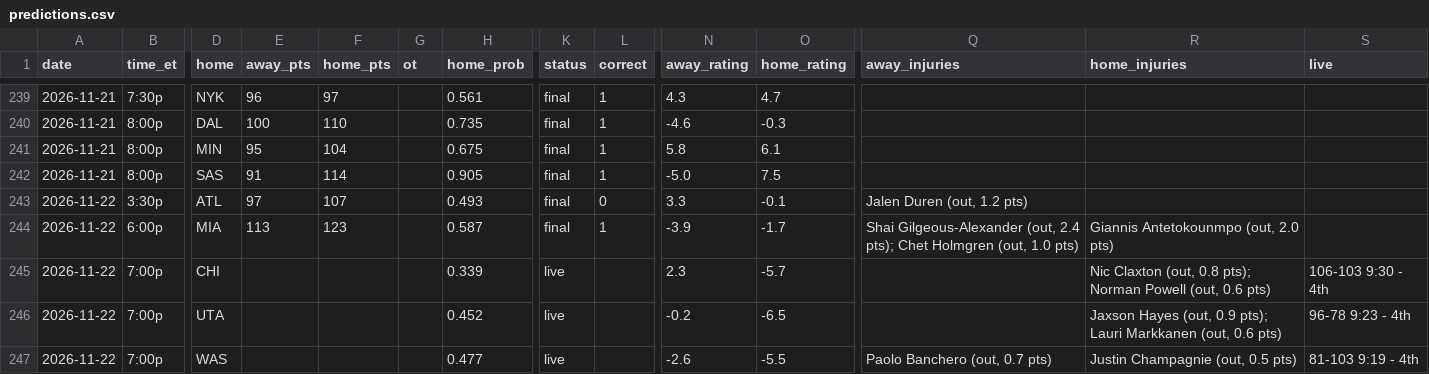
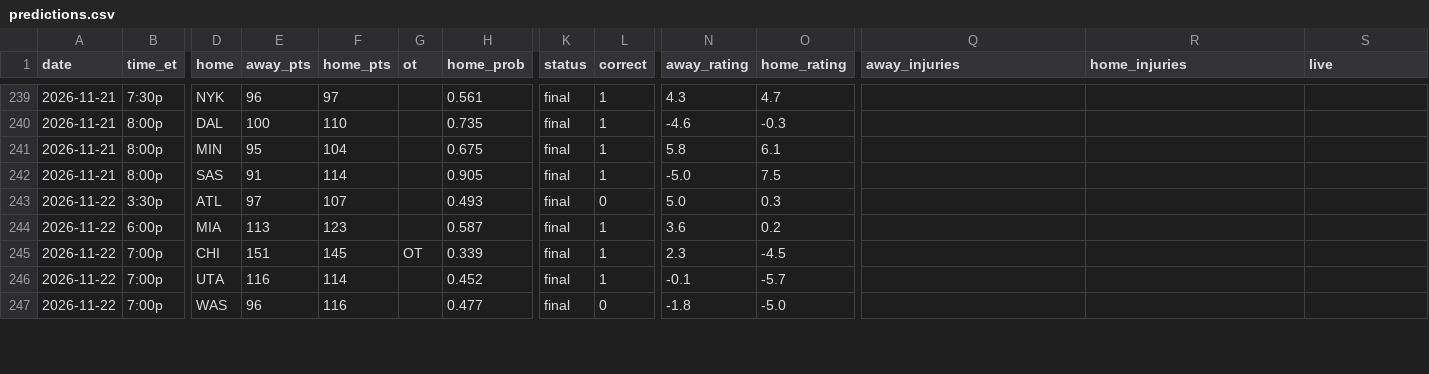
Before and after one commit to sreekeyyunni/nba-ledger-se, a CSV file: data/predictions.csv, drawn as a sheet; only a part is shown, gaps mark what is left out; the diff covers the shown part only; the diff names each change by its address in the sheet, - before the commit and + after, or states it on an @@ line.

```diff
--- a/data/predictions.csv
+++ b/data/predictions.csv
-N243 (away_rating): 3.3
+N243 (away_rating): 5.0
-O243 (home_rating): -0.1
+O243 (home_rating): 0.3
-Q243 (away_injuries): Jalen Duren (out, 1.2 pts)
+Q243 (away_injuries): (empty)
-N244 (away_rating): -3.9
+N244 (away_rating): 3.6
-O244 (home_rating): -1.7
+O244 (home_rating): 0.2
-Q244 (away_injuries): Shai Gilgeous-Alexander (out, 2.4 pts); Chet Holmgren (out, 1.0 pts)
+Q244 (away_injuries): (empty)
-R244 (home_injuries): Giannis Antetokounmpo (out, 2.0 pts)
+R244 (home_injuries): (empty)
-E245 (away_pts): (empty)
+E245 (away_pts): 151
-F245 (home_pts): (empty)
+F245 (home_pts): 145
-G245 (ot): (empty)
+G245 (ot): OT
-K245:K247 (status): live
+K245:K247 (status): final
-L245:L246 (correct): (empty)
+L245:L246 (correct): 1
-O245 (home_rating): -5.7
+O245 (home_rating): -4.5
-R245 (home_injuries): Nic Claxton (out, 0.8 pts); Norman Powell (out, 0.6 pts)
+R245 (home_injuries): (empty)
-S245 (live): 106-103 9:30 - 4th
+S245 (live): (empty)
-E246 (away_pts): (empty)
+E246 (away_pts): 116
-F246 (home_pts): (empty)
+F246 (home_pts): 114
-N246 (away_rating): -0.2
+N246 (away_rating): -0.1
-O246 (home_rating): -6.5
+O246 (home_rating): -5.7
-R246 (home_injuries): Jaxson Hayes (out, 0.9 pts); Lauri Markkanen (out, 0.6 pts)
+R246 (home_injuries): (empty)
-S246 (live): 96-78 9:23 - 4th
+S246 (live): (empty)
-E247 (away_pts): (empty)
+E247 (away_pts): 96
-F247 (home_pts): (empty)
+F247 (home_pts): 116
-L247 (correct): (empty)
+L247 (correct): 0
-N247 (away_rating): -2.6
+N247 (away_rating): -1.8
-O247 (home_rating): -5.5
+O247 (home_rating): -5.0
-Q247 (away_injuries): Paolo Banchero (out, 0.7 pts)
+Q247 (away_injuries): (empty)
-R247 (home_injuries): Justin Champagnie (out, 0.5 pts)
+R247 (home_injuries): (empty)
-S247 (live): 81-103 9:19 - 4th
+S247 (live): (empty)
```
Also changed, not shown: 10 added rows and 18 edited cells elsewhere in this file, data/team_power.csv, pipeline/data/game_lines.csv, 8 other files.
